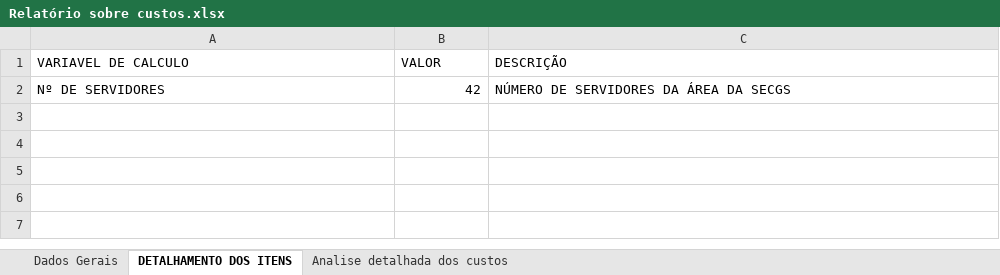
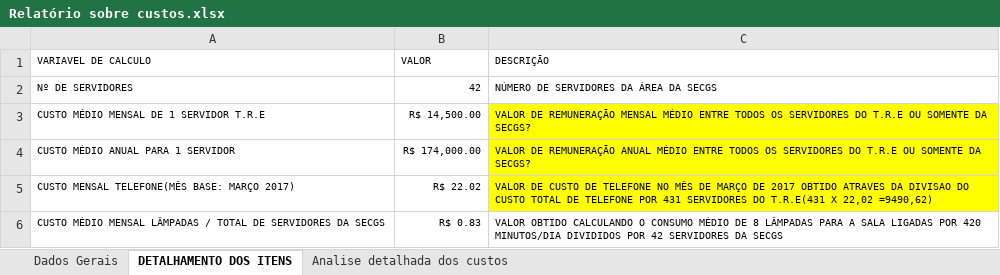
Before and after one commit to ruhansanabria/Puc_Lean2016, an Excel workbook: Define/Relatório sobre custos.xlsx, sheet DETALHAMENTO DOS ITENS, drawn as a sheet; values as stored, in another font and other column widths than the file's, no borders; the diff names each change by its address in the sheet, - before the commit and + after, or states it on an @@ line.

Commit message:
Add files via upload

```diff
--- a/Define/Relatório sobre custos.xlsx (sheet DETALHAMENTO DOS ITENS)
+++ b/Define/Relatório sobre custos.xlsx (sheet DETALHAMENTO DOS ITENS)
@@ A1:C2 text size: smaller @@
+row 3: CUSTO MÉDIO MENSAL DE 1 SERVIDOR T.R.E | R$ 14,500.00 | VALOR DE REMUNERAÇÃO MENSAL MÉDIO ENTRE TODOS OS SERVIDORES DO T.R.E OU SOMENTE DA SECGS?
+row 4: CUSTO MÉDIO ANUAL PARA 1 SERVIDOR | R$ 174,000.00 | VALOR DE REMUNERAÇÃO ANUAL MÉDIO ENTRE TODOS OS SERVIDORES DO T.R.E OU SOMENTE DA SECGS?
+row 5: CUSTO MENSAL TELEFONE(MÊS BASE: MARÇO 2017) | R$ 22.02 | VALOR DE CUSTO DE TELEFONE NO MÊS DE MARÇO DE 2017 OBTIDO ATRAVES DA DIVISAO DO CUSTO TOTAL DE TELEFONE POR 431 SERVIDORES DO T.R.E(431 X 22,02 =9490,62)
+row 6: CUSTO MÉDIO MENSAL LÂMPADAS / TOTAL DE SERVIDORES DA SECGS | R$ 0.83 | VALOR OBTIDO CALCULANDO O CONSUMO MÉDIO DE 8 LÂMPADAS PARA A SALA LIGADAS POR 420 MINUTOS/DIA DIVIDIDOS POR 42 SERVIDORES DA SECGS
```
